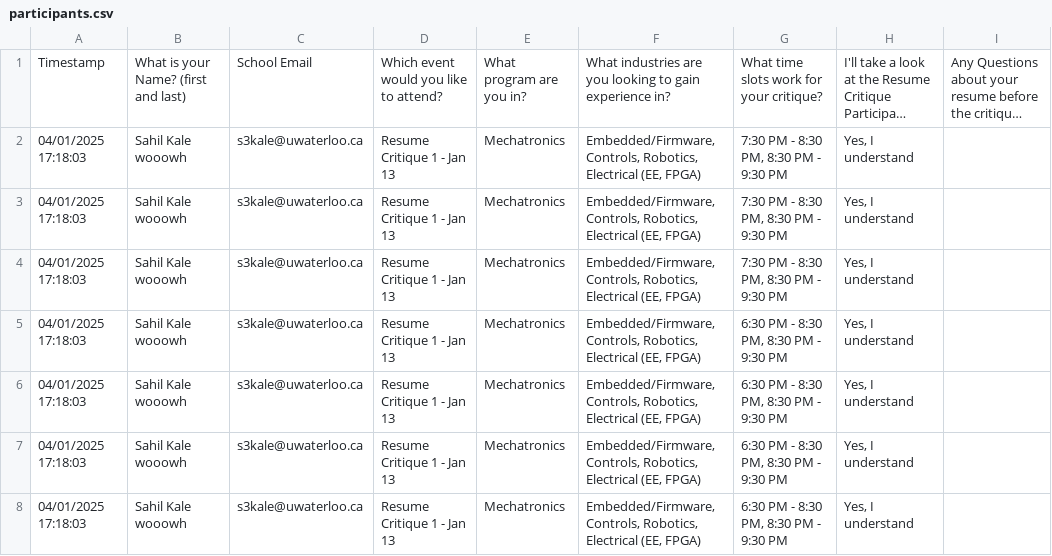
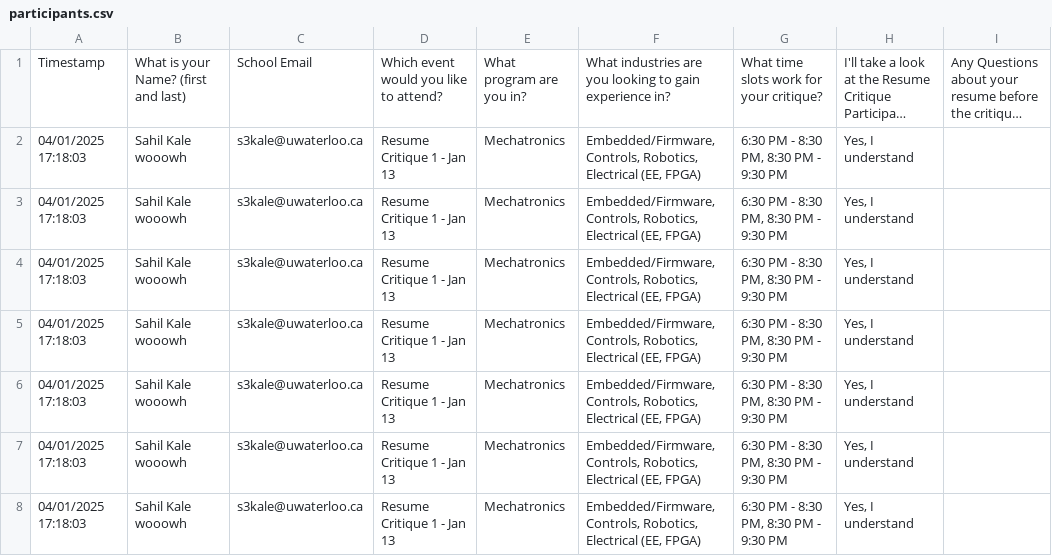
Before and after one commit to sahil-kale/resume-critiques-scheduler, a CSV file: sample_data/participants.csv, drawn as a sheet; long unchanged cells end in …; the diff names each change by its address in the sheet, - before the commit and + after, or states it on an @@ line.

```diff
--- a/sample_data/participants.csv
+++ b/sample_data/participants.csv
-G2:G4: 7:30 PM - 8:30 PM, 8:30 PM - 9:30 PM
+G2:G4: 6:30 PM - 8:30 PM, 8:30 PM - 9:30 PM
```
Also changed, not shown: sample_data/volunteers.csv.
